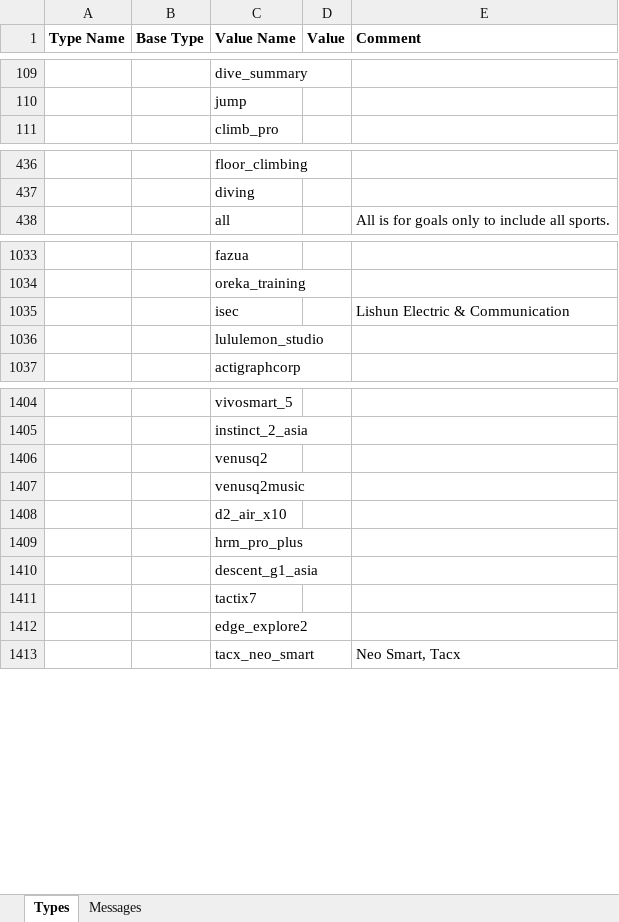
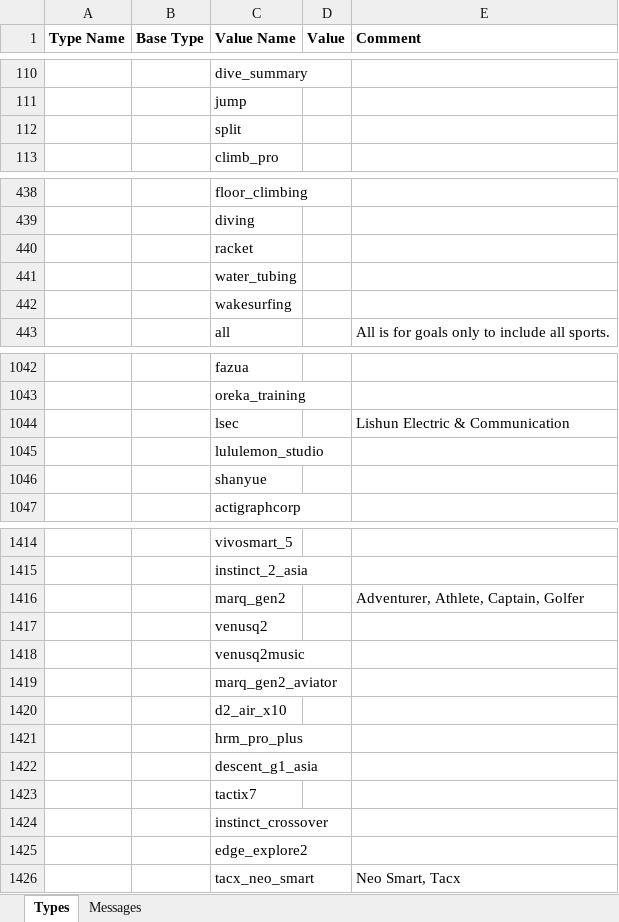
Before and after one commit to roznet/FitFileParser, an Excel workbook: python/Profile.xlsx, sheet Types, drawn as a sheet; only a part is shown, gaps mark what is left out; values as stored, in another font and other column widths than the file's, no borders; addresses are those after the commit; the diff covers the shown part only; the diff names each change by its address in the sheet, - before the commit and + after, or states it on an @@ line.

```diff
--- a/python/Profile.xlsx (sheet Types)
+++ b/python/Profile.xlsx (sheet Types)
+row 112:  |  | split
+row 440:  |  | racket
+row 441:  |  | water_tubing
+row 442:  |  | wakesurfing
-C1044 (Value Name): isec
+C1044 (Value Name): lsec
+row 1046:  |  | shanyue
+row 1416:  |  | marq_gen2 |  | Adventurer, Athlete, Captain, Golfer
+row 1419:  |  | marq_gen2_aviator
+row 1424:  |  | instinct_crossover
```
Also changed, not shown: 45 added rows elsewhere in this sheet, sheet Messages, 13 other files.
